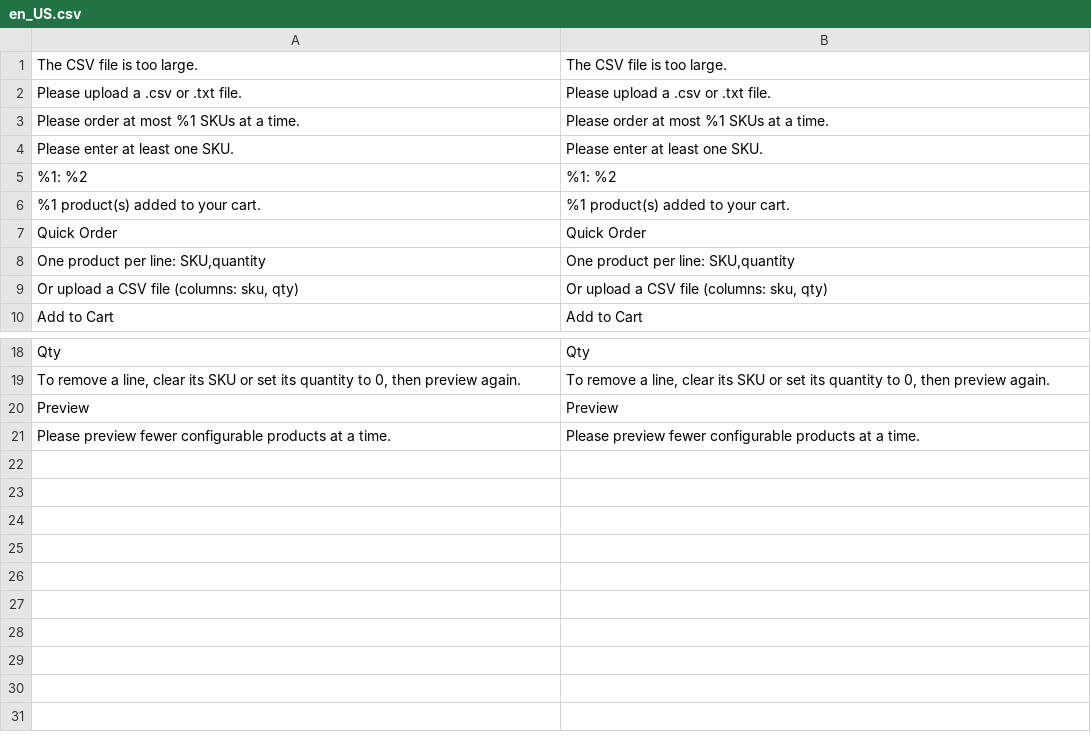
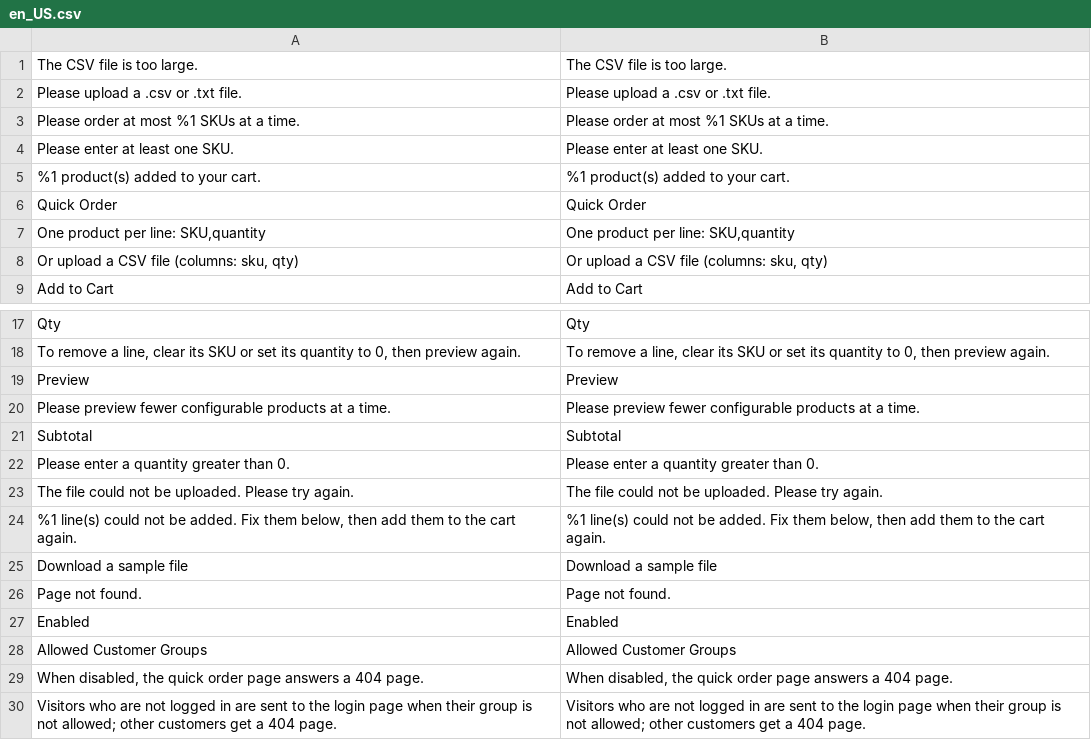
Before and after one commit to mage-os-lab/module-quick-order, a CSV file: i18n/en_US.csv, drawn as a sheet; only a part is shown, gaps mark what is left out; removed rows and columns are numbered as before the commit, all else as after; the diff names each change by its address in the sheet, - before the commit and + after, or states it on an @@ line.

```diff
--- a/i18n/en_US.csv
+++ b/i18n/en_US.csv
-row 5: %1: %2 | %1: %2
+row 21: Subtotal | Subtotal
+row 22: Please enter a quantity greater than 0. | Please enter a quantity greater than 0.
+row 23: The file could not be uploaded. Please try again. | The file could not be uploaded. Please try again.
+row 24: %1 line(s) could not be added. Fix them below, then add them to the cart again. | %1 line(s) could not be added. Fix them below, then add them to the cart again.
+row 25: Download a sample file | Download a sample file
+row 26: Page not found. | Page not found.
+row 27: Enabled | Enabled
+row 28: Allowed Customer Groups | Allowed Customer Groups
+row 29: When disabled, the quick order page answers a 404 page. | When disabled, the quick order page answers a 404 page.
+row 30: Visitors who are not logged in are sent to the login page when their group is not allowed; other customers get a 404 page. | Visitors who are not logged in are sent to the login page when their group is not allowed; other customers get a 404 page.
```
Also changed, not shown: i18n/de_DE.csv, i18n/es_ES.csv, 25 other files.
